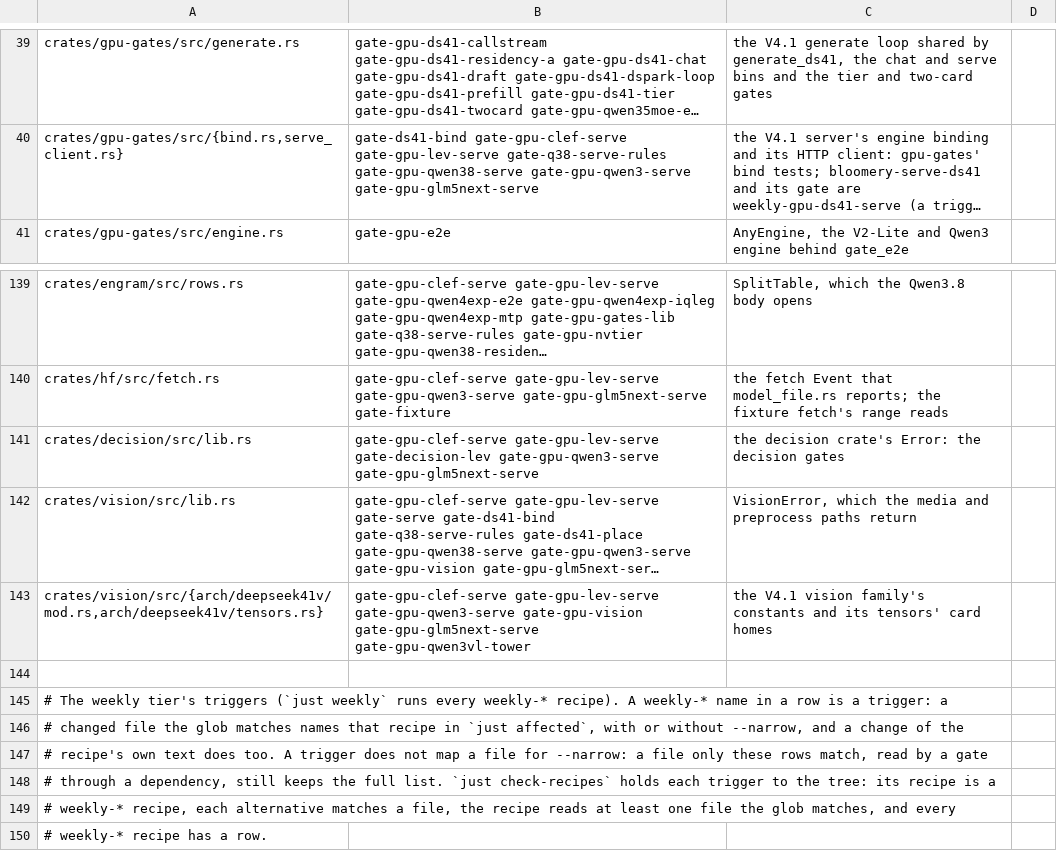
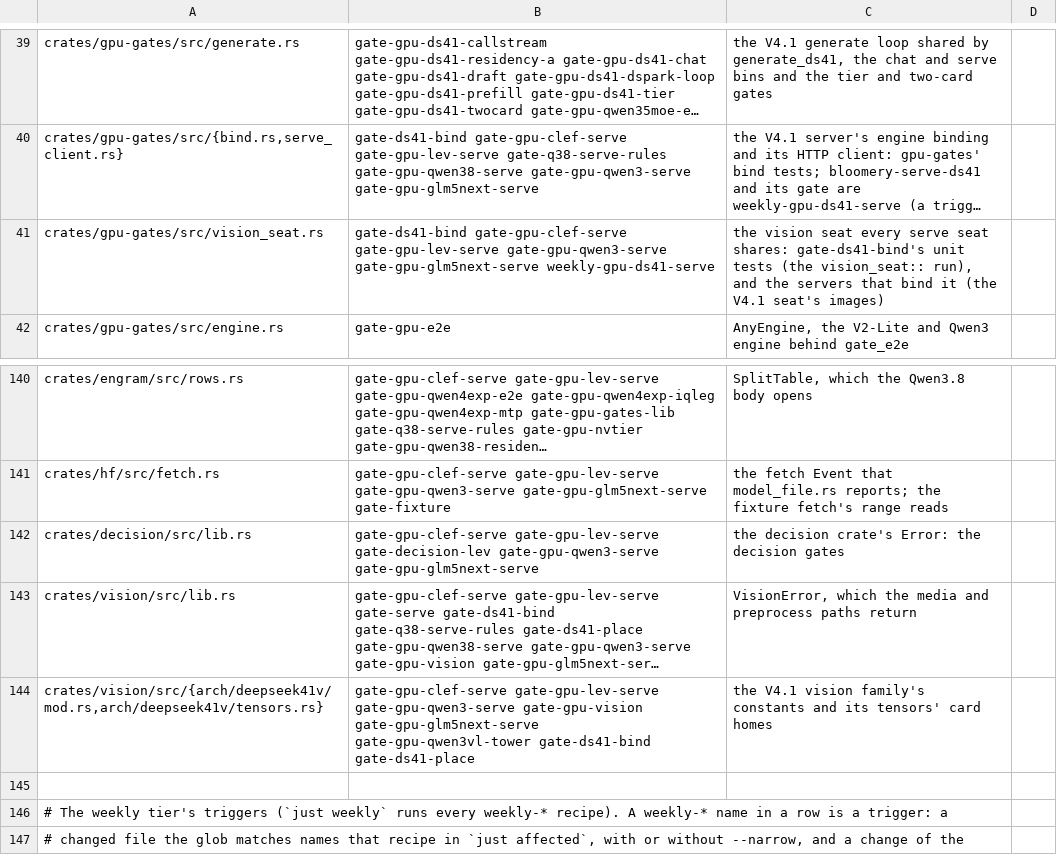
Before and after one commit to Burntgogi/bloomery, a TSV file: tools/gate-paths.tsv, drawn as a sheet; only a part is shown, gaps mark what is left out; the shorter side is filled out with more unchanged rows; long unchanged cells end in …; addresses are those after the commit; the diff names each change by its address in the sheet, - before the commit and + after, or states it on an @@ line.

```diff
--- a/tools/gate-paths.tsv
+++ b/tools/gate-paths.tsv
+row 41: crates/gpu-gates/src/vision_seat.rs | gate-ds41-bind gate-gpu-clef-serve gate-gpu-lev-serve gate-gpu-qwen3-serve gate-gpu-glm5next-serve weekly-gpu-ds41-serve | the vision seat every serve seat shares: gate-ds41-bind's unit tests (the vision_seat:: run), and the servers that bind it (the V4.1 seat's images)
-B144: …gate-gpu-glm5next-serve gate-gpu-qwen3vl-tower
+B144: …gate-gpu-glm5next-serve gate-gpu-qwen3vl-tower gate-ds41-bind gate-ds41-place
```
Also changed, not shown: 9 other files.
